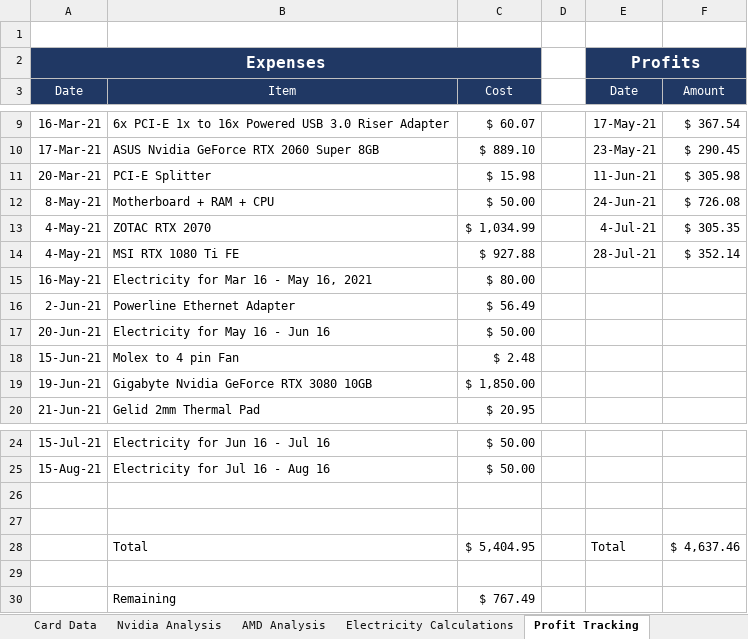
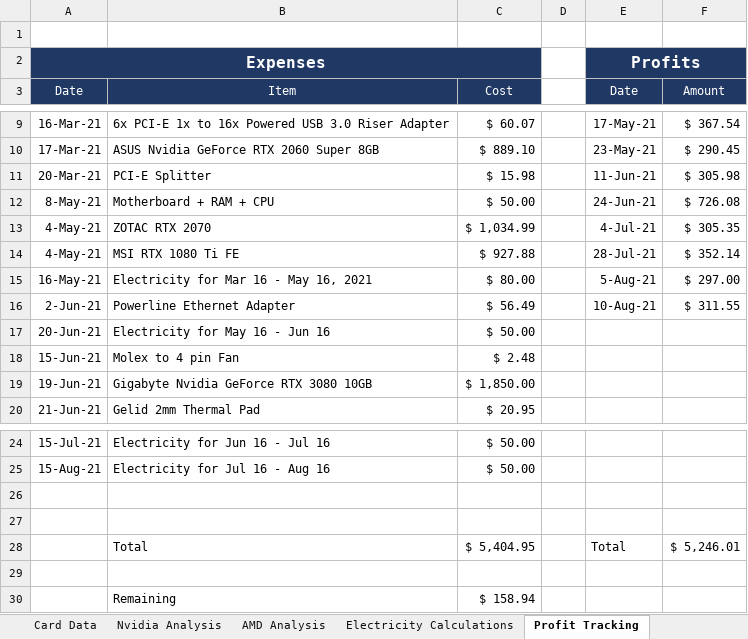
Before and after one commit to HoTofu/eth-gpu-mining-profitability, an Excel workbook: Mining Profits Analysis.xlsm, sheet Profit Tracking, drawn as a sheet; only a part is shown, gaps mark what is left out; values as stored, in another font and other column widths than the file's, no borders; the diff names each change by its address in the sheet, - before the commit and + after, or states it on an @@ line.

Commit message:
Update Mining Profits Analysis.xlsm

```diff
--- a/Mining Profits Analysis.xlsm (sheet Profit Tracking)
+++ b/Mining Profits Analysis.xlsm (sheet Profit Tracking)
-E15 (Date): (empty)
+E15 (Date): 5-Aug-21
-F15 (Amount): (empty)
+F15 (Amount): $ 297.00
-E16 (Date): (empty)
+E16 (Date): 10-Aug-21
-F16 (Amount): (empty)
+F16 (Amount): $ 311.55
-F28 (Amount): $ 4,637.46
+F28 (Amount): $ 5,246.01
-C30 (Cost): $ 767.49
+C30 (Cost): $ 158.94
```
